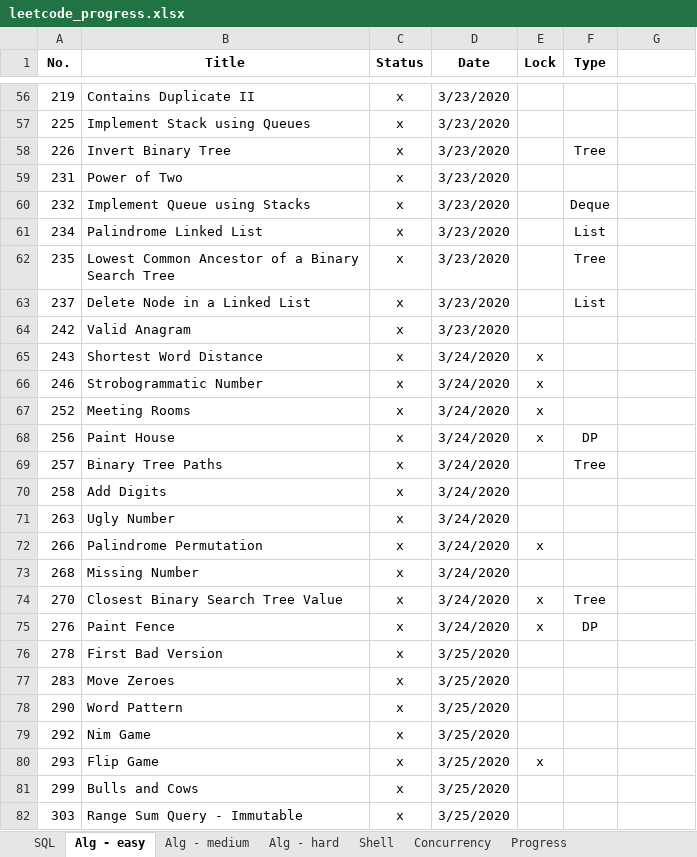
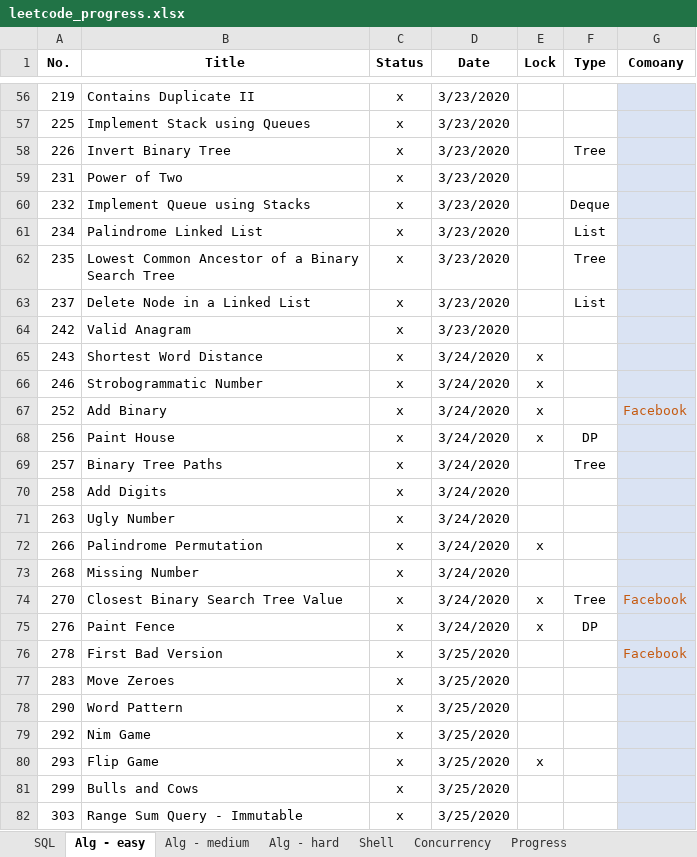
Before and after one commit to vwang0/Leetcode_Solutions, an Excel workbook: leetcode_progress.xlsx, sheet Alg - easy, drawn as a sheet; only a part is shown, gaps mark what is left out; values as stored, in another font and other column widths than the file's, no borders; the diff covers the shown part only; the diff names each change by its address in the sheet, - before the commit and + after, or states it on an @@ line.

```diff
--- a/leetcode_progress.xlsx (sheet Alg - easy)
+++ b/leetcode_progress.xlsx (sheet Alg - easy)
-G1: (empty)
+G1: Comoany
-G56:G82 fill: none
+G56:G82 fill: #DAE3F3
-B67 (Title): Meeting Rooms
+B67 (Title): Add Binary
-G67 (Comoany): (empty)
+G67 (Comoany): Facebook
-G74 (Comoany): (empty)
+G74 (Comoany): Facebook
-G76 (Comoany): (empty)
+G76 (Comoany): Facebook
```
Also changed, not shown: 9 edited cells and cell formats elsewhere in this sheet, sheet SQL, sheet Alg - medium, 1 other file.
